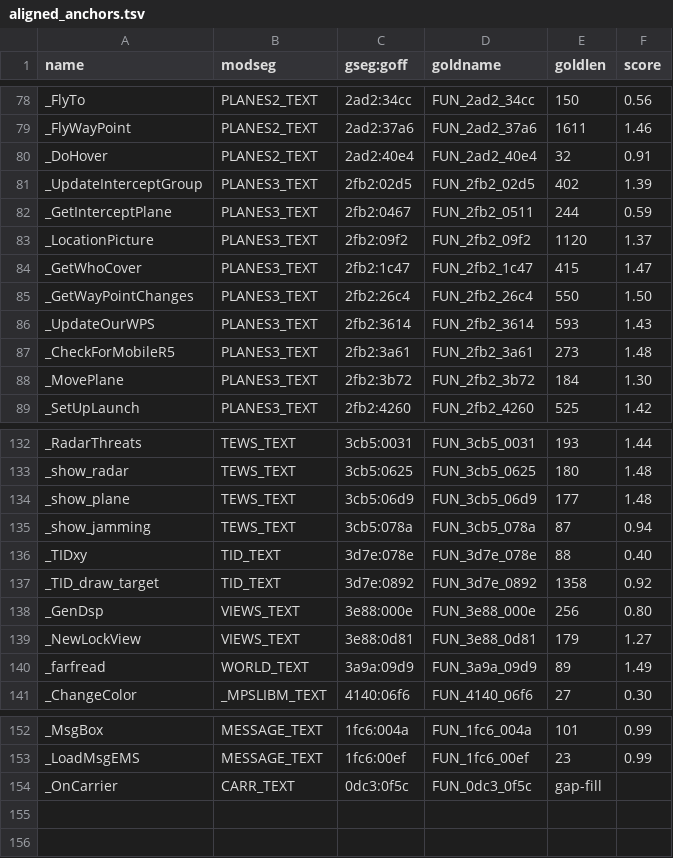
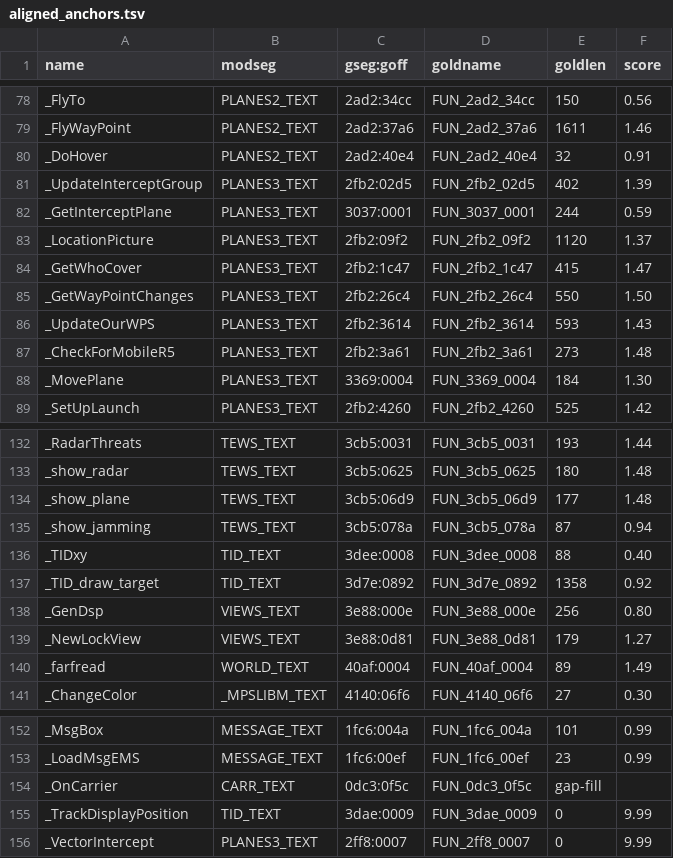
Before and after one commit to xor2003/f14, a TSV file: analysis/gold/aligned_anchors.tsv, drawn as a sheet; only a part is shown, gaps mark what is left out.

```diff
--- a/analysis/gold/aligned_anchors.tsv
+++ b/analysis/gold/aligned_anchors.tsv
@@ -81,3 +81,3 @@ _DoHover	PLANES2_TEXT	2ad2:40e4	FUN_2ad2_40e4	32	0.91
 _UpdateInterceptGroup	PLANES3_TEXT	2fb2:02d5	FUN_2fb2_02d5	402	1.39
-_GetInterceptPlane	PLANES3_TEXT	2fb2:0467	FUN_2fb2_0511	244	0.59
+_GetInterceptPlane	PLANES3_TEXT	3037:0001	FUN_3037_0001	244	0.59
 _LocationPicture	PLANES3_TEXT	2fb2:09f2	FUN_2fb2_09f2	1120	1.37
@@ -87,3 +87,3 @@ _UpdateOurWPS	PLANES3_TEXT	2fb2:3614	FUN_2fb2_3614	593	1.43
 _CheckForMobileR5	PLANES3_TEXT	2fb2:3a61	FUN_2fb2_3a61	273	1.48
-_MovePlane	PLANES3_TEXT	2fb2:3b72	FUN_2fb2_3b72	184	1.30
+_MovePlane	PLANES3_TEXT	3369:0004	FUN_3369_0004	184	1.30
 _SetUpLaunch	PLANES3_TEXT	2fb2:4260	FUN_2fb2_4260	525	1.42
@@ -135,3 +135,3 @@ _show_plane	TEWS_TEXT	3cb5:06d9	FUN_3cb5_06d9	177	1.48
 _show_jamming	TEWS_TEXT	3cb5:078a	FUN_3cb5_078a	87	0.94
-_TIDxy	TID_TEXT	3d7e:078e	FUN_3d7e_078e	88	0.40
+_TIDxy	TID_TEXT	3dee:0008	FUN_3dee_0008	88	0.40
 _TID_draw_target	TID_TEXT	3d7e:0892	FUN_3d7e_0892	1358	0.92
@@ -139,3 +139,3 @@ _GenDsp	VIEWS_TEXT	3e88:000e	FUN_3e88_000e	256	0.80
 _NewLockView	VIEWS_TEXT	3e88:0d81	FUN_3e88_0d81	179	1.27
-_farfread	WORLD_TEXT	3a9a:09d9	FUN_3a9a_09d9	89	1.49
+_farfread	WORLD_TEXT	40af:0004	FUN_40af_0004	89	1.49
 _ChangeColor	_MPSLIBM_TEXT	4140:06f6	FUN_4140_06f6	27	0.30
@@ -154 +154,3 @@ _LoadMsgEMS	MESSAGE_TEXT	1fc6:00ef	FUN_1fc6_00ef	23	0.99
 _OnCarrier	CARR_TEXT	0dc3:0f5c	FUN_0dc3_0f5c	gap-fill
+_TrackDisplayPosition	TID_TEXT	3dae:0009	FUN_3dae_0009	0	9.99
+_VectorIntercept	PLANES3_TEXT	2ff8:0007	FUN_2ff8_0007	0	9.99
```
